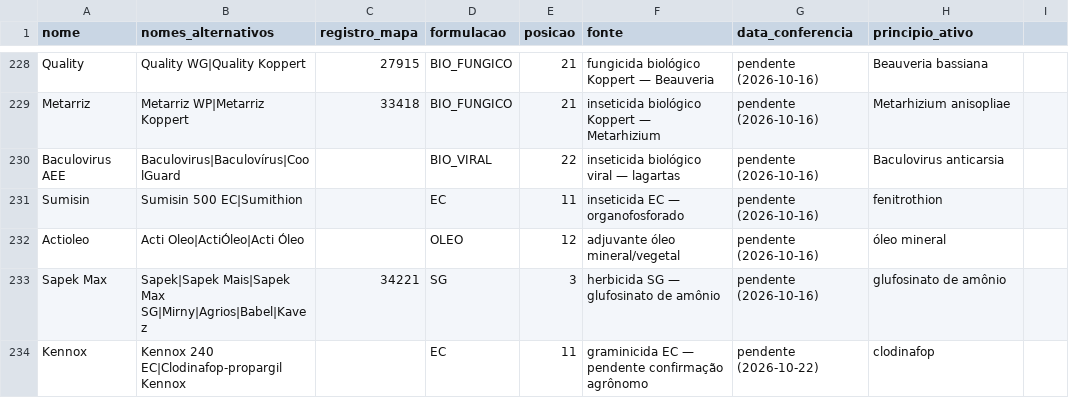
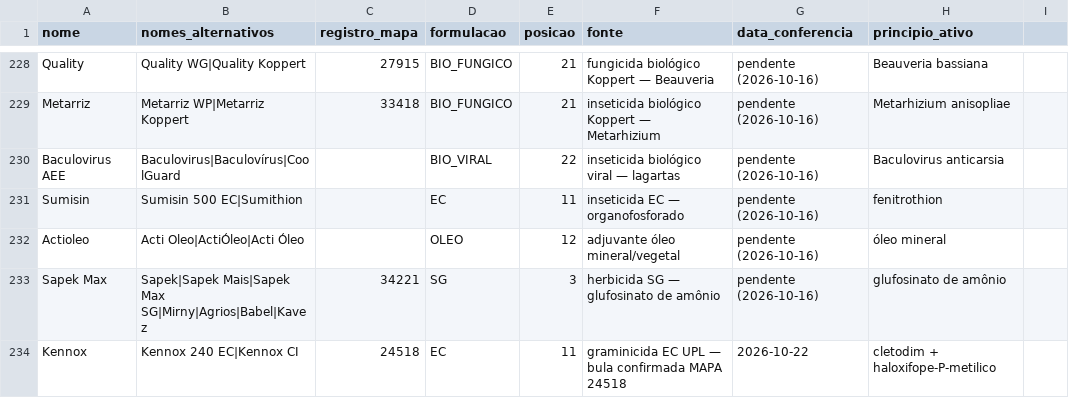
Before and after one commit to eduardopulveragro-bit/MisturaCaldas, a CSV file: data/produtos.csv, drawn as a sheet; only a part is shown, gaps mark what is left out.

```diff
--- a/data/produtos.csv
+++ b/data/produtos.csv
@@ -233,2 +233,2 @@ Actioleo,Acti Oleo|ActiÓleo|Acti Óleo,,OLEO,12,adjuvante óleo mineral/vegetal
 Sapek Max,Sapek|Sapek Mais|Sapek Max SG|Mirny|Agrios|Babel|Kavez,34221,SG,3,herbicida SG — glufosinato de amônio,pendente (2026-10-16),glufosinato de amônio
-Kennox,Kennox 240 EC|Clodinafop-propargil Kennox,,EC,11,graminicida EC — pendente confirmação agrônomo,pendente (2026-10-22),clodinafop
+Kennox,Kennox 240 EC|Kennox CI,24518,EC,11,graminicida EC UPL — bula confirmada MAPA 24518,2026-10-22,cletodim + haloxifope-P-metilico
```
